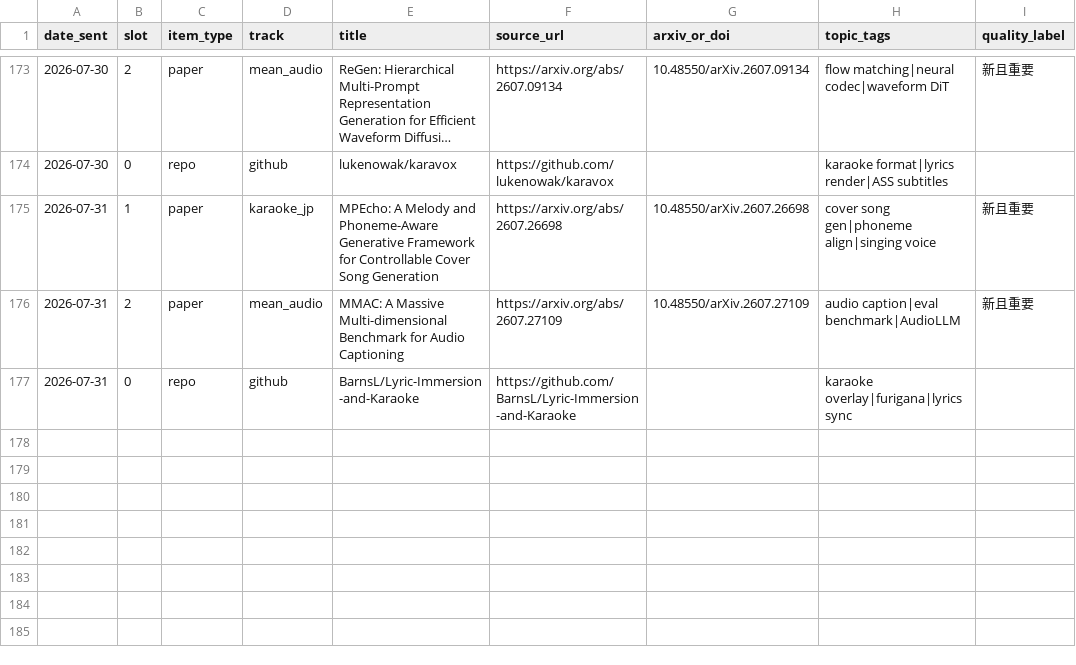
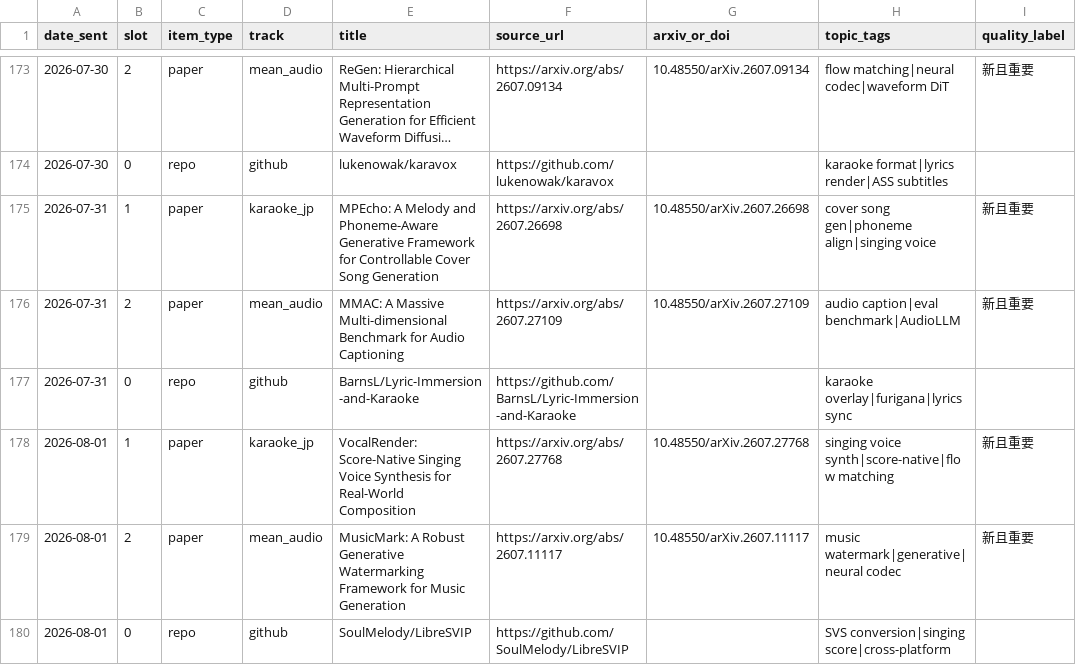
Before and after one commit to Lanternko/mir-paper-digest, a CSV file: data/papers.csv, drawn as a sheet; only a part is shown, gaps mark what is left out; long unchanged cells end in …; the diff names each change by its address in the sheet, - before the commit and + after, or states it on an @@ line.

```diff
--- a/data/papers.csv
+++ b/data/papers.csv
+row 178: 2026-08-01 | 1 | paper | karaoke_jp | VocalRender: Score-Native Singing Voice Synthesis for Real-World Composition | https://arxiv.org/abs/2607.27768 | 10.48550/arXiv.2607.27768 | singing voice synth|score-native|flow matching | 新且重要
+row 179: 2026-08-01 | 2 | paper | mean_audio | MusicMark: A Robust Generative Watermarking Framework for Music Generation | https://arxiv.org/abs/2607.11117 | 10.48550/arXiv.2607.11117 | music watermark|generative|neural codec | 新且重要
+row 180: 2026-08-01 | 0 | repo | github | SoulMelody/LibreSVIP | https://github.com/SoulMelody/LibreSVIP |  | SVS conversion|singing score|cross-platform
```
Also changed, not shown: 3 other files.
